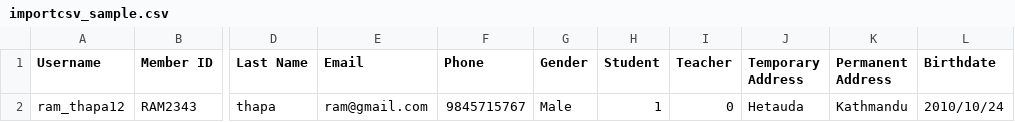
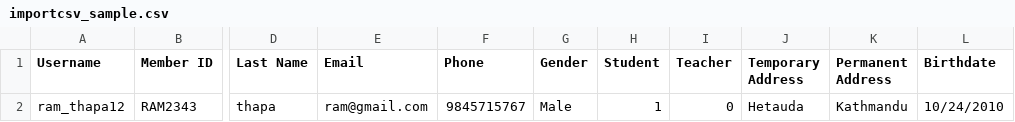
Before and after one commit to SushantGautam/LMS1.0, a CSV file: WebApp/static/importcsv_sample.csv, drawn as a sheet; only a part is shown, gaps mark what is left out; the diff names each change by its address in the sheet, - before the commit and + after, or states it on an @@ line.

Commit message:
Date format adjusted to excel file date format in imprortcsv

```diff
--- a/WebApp/static/importcsv_sample.csv
+++ b/WebApp/static/importcsv_sample.csv
-L2 (Birthdate): 2010/10/24
+L2 (Birthdate): 10/24/2010
```
Also changed, not shown: 2 other files.
